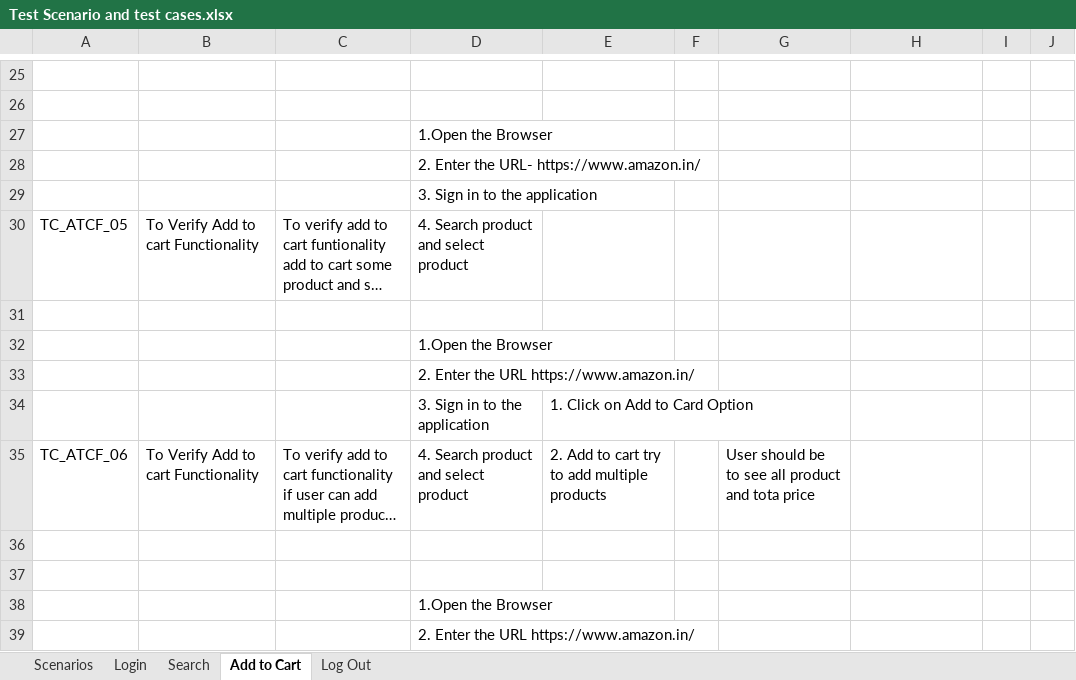
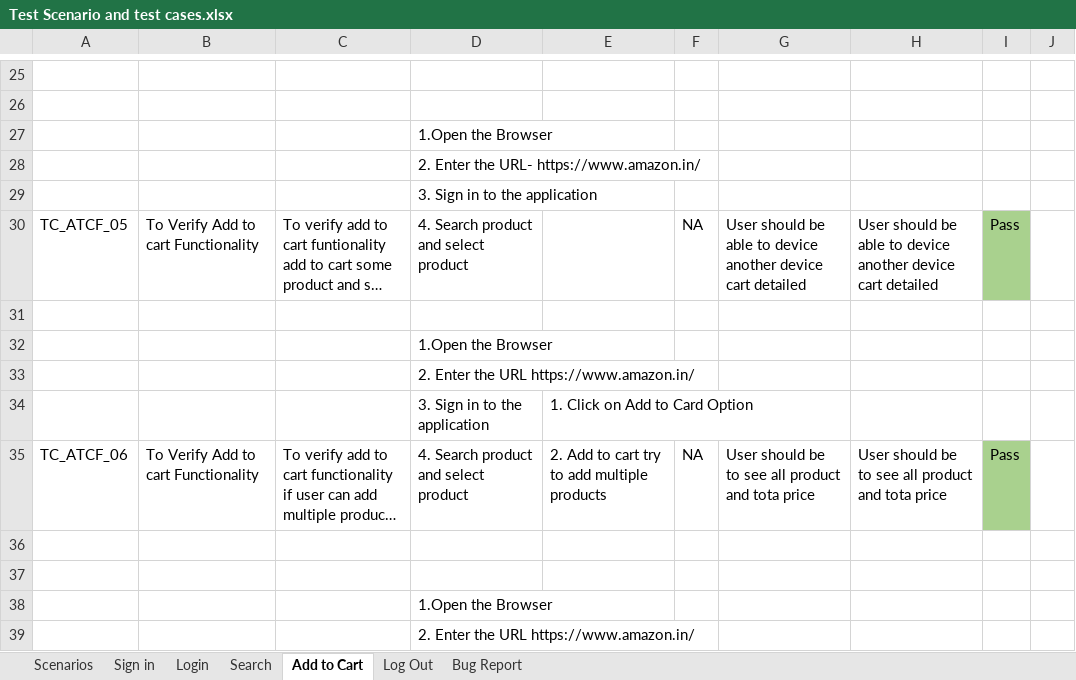
Before and after one commit to Hariom-Kumar7/MyIndiaa_Project, an Excel workbook: README.md/Test Scenario and test cases.xlsx, sheet Add to Cart, drawn as a sheet; only a part is shown, gaps mark what is left out; long unchanged cells end in …; values as stored, in another font and other column widths than the file's, no borders; the diff covers the shown part only; the diff names each change by its address in the sheet, - before the commit and + after, or states it on an @@ line.

```diff
--- a/README.md/Test Scenario and test cases.xlsx (sheet Add to Cart)
+++ b/README.md/Test Scenario and test cases.xlsx (sheet Add to Cart)
+sheet tab: Sign in
+sheet tab: Bug Report
-F30: (empty)
+F30: NA
-G30: (empty)
+G30: User should be able to device another device cart detailed
-H30: (empty)
+H30: User should be able to device another device cart detailed
-I30: (empty)
+I30: Pass
-I30 fill: none
+I30 fill: #A9D18E
-F35: (empty)
+F35: NA
-H35: (empty)
+H35: User should be to see all product and tota price
-I35: (empty)
+I35: Pass
-I35 fill: none
+I35 fill: #A9D18E
```
Also changed, not shown: 19 edited cells and cell formats elsewhere in this sheet, sheet Login, sheet Search, sheet Scenarios, sheet Log Out, 4 other files.
